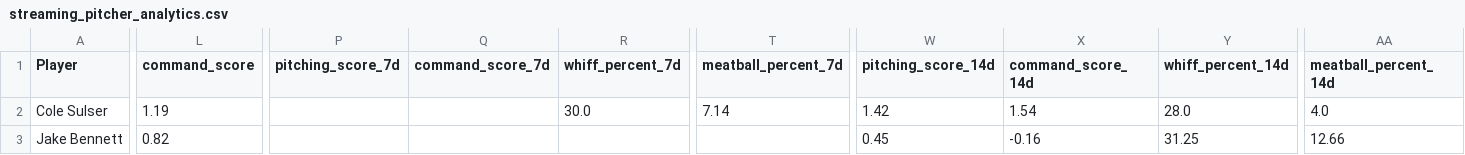
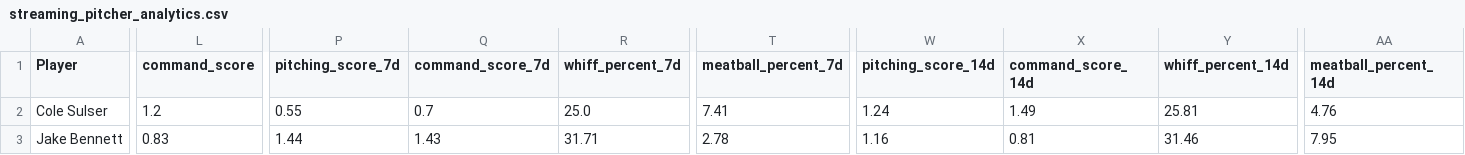
Before and after one commit to youtube-dinner/baseball_analytics, a CSV file: outputs/fantasy_baseball_analytics/streaming_pitcher_analytics.csv, drawn as a sheet; only a part is shown, gaps mark what is left out; the diff covers the shown part only; the diff names each change by its address in the sheet, - before the commit and + after, or states it on an @@ line.

```diff
--- a/outputs/fantasy_baseball_analytics/streaming_pitcher_analytics.csv
+++ b/outputs/fantasy_baseball_analytics/streaming_pitcher_analytics.csv
-L2 (command_score): 1.19
+L2 (command_score): 1.2
-P2 (pitching_score_7d): (empty)
+P2 (pitching_score_7d): 0.55
-Q2 (command_score_7d): (empty)
+Q2 (command_score_7d): 0.7
-R2 (whiff_percent_7d): 30.0
+R2 (whiff_percent_7d): 25.0
-T2 (meatball_percent_7d): 7.14
+T2 (meatball_percent_7d): 7.41
-W2 (pitching_score_14d): 1.42
+W2 (pitching_score_14d): 1.24
-X2 (command_score_14d): 1.54
+X2 (command_score_14d): 1.49
-Y2 (whiff_percent_14d): 28.0
+Y2 (whiff_percent_14d): 25.81
-AA2 (meatball_percent_14d): 4.0
+AA2 (meatball_percent_14d): 4.76
-L3 (command_score): 0.82
+L3 (command_score): 0.83
-P3 (pitching_score_7d): (empty)
+P3 (pitching_score_7d): 1.44
-Q3 (command_score_7d): (empty)
+Q3 (command_score_7d): 1.43
-R3 (whiff_percent_7d): (empty)
+R3 (whiff_percent_7d): 31.71
-T3 (meatball_percent_7d): (empty)
+T3 (meatball_percent_7d): 2.78
-W3 (pitching_score_14d): 0.45
+W3 (pitching_score_14d): 1.16
-X3 (command_score_14d): -0.16
+X3 (command_score_14d): 0.81
-Y3 (whiff_percent_14d): 31.25
+Y3 (whiff_percent_14d): 31.46
-AA3 (meatball_percent_14d): 12.66
+AA3 (meatball_percent_14d): 7.95
```
Also changed, not shown: 1 removed row and 88 edited cells elsewhere in this file, outputs/fantasy_baseball_analytics/current_roster_pitchers.csv, outputs/fantasy_baseball_analytics/free_agent_hitters.csv, 16 other files.
